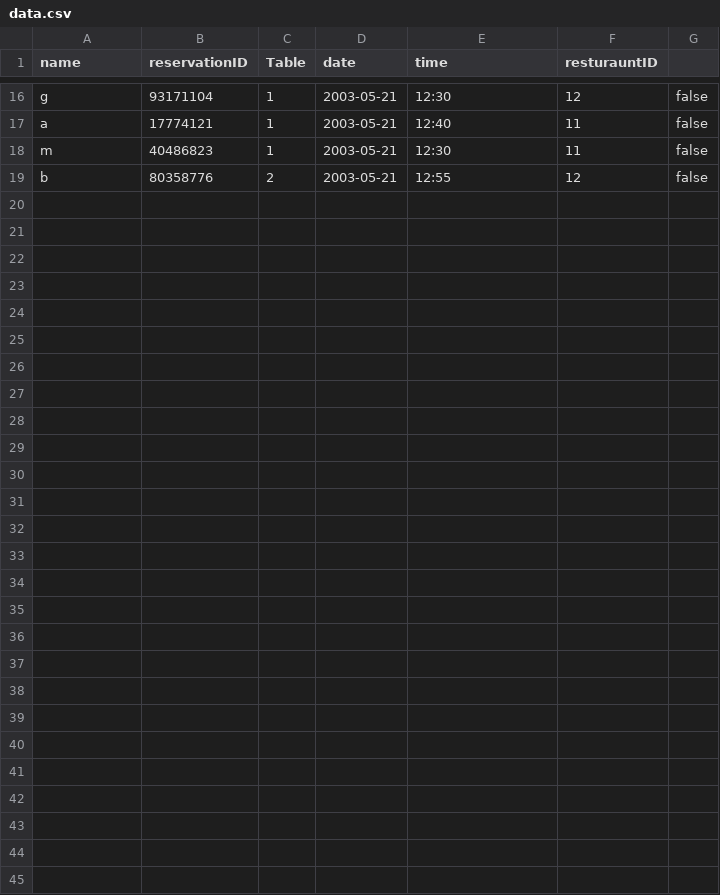
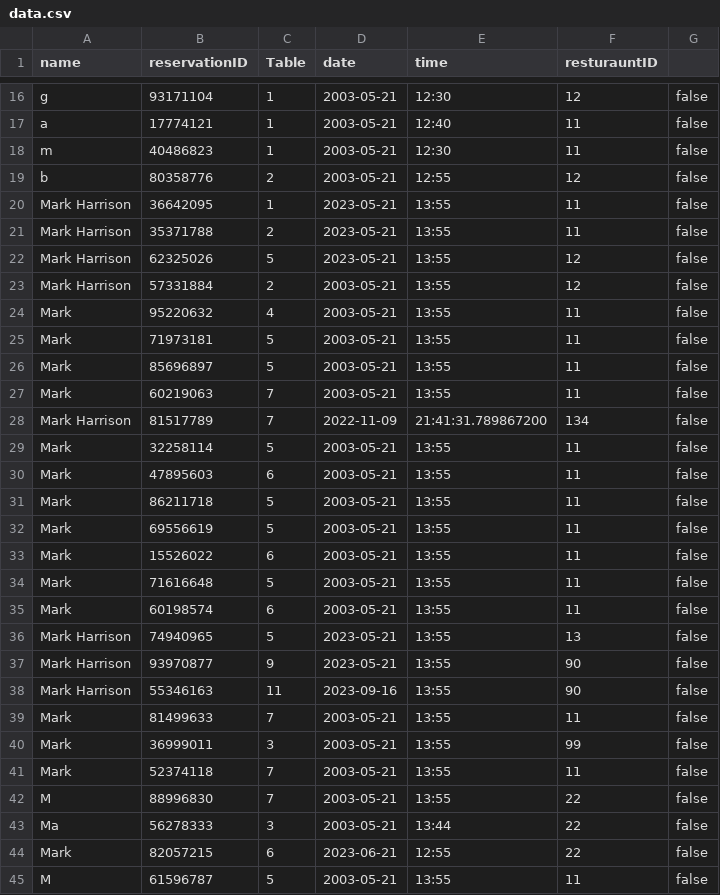
Before and after one commit to CS4013GroupProject/Restaurant-v3, a CSV file: out/production/Restaurant-v3/data.csv, drawn as a sheet; only a part is shown, gaps mark what is left out; the diff names each change by its address in the sheet, - before the commit and + after, or states it on an @@ line.

```diff
--- a/out/production/Restaurant-v3/data.csv
+++ b/out/production/Restaurant-v3/data.csv
+row 20: Mark Harrison | 36642095 | 1 | 2023-05-21 | 13:55 | 11 | false
+row 21: Mark Harrison | 35371788 | 2 | 2023-05-21 | 13:55 | 11 | false
+row 22: Mark Harrison | 62325026 | 5 | 2023-05-21 | 13:55 | 12 | false
+row 23: Mark Harrison | 57331884 | 2 | 2003-05-21 | 13:55 | 12 | false
+row 24: Mark | 95220632 | 4 | 2003-05-21 | 13:55 | 11 | false
+row 25: Mark | 71973181 | 5 | 2003-05-21 | 13:55 | 11 | false
+row 26: Mark | 85696897 | 5 | 2003-05-21 | 13:55 | 11 | false
+row 27: Mark | 60219063 | 7 | 2003-05-21 | 13:55 | 11 | false
+row 28: Mark Harrison | 81517789 | 7 | 2022-11-09 | 21:41:31.789867200 | 134 | false
+row 29: Mark | 32258114 | 5 | 2003-05-21 | 13:55 | 11 | false
+row 30: Mark | 47895603 | 6 | 2003-05-21 | 13:55 | 11 | false
+row 31: Mark | 86211718 | 5 | 2003-05-21 | 13:55 | 11 | false
+row 32: Mark | 69556619 | 5 | 2003-05-21 | 13:55 | 11 | false
+row 33: Mark | 15526022 | 6 | 2003-05-21 | 13:55 | 11 | false
+row 34: Mark | 71616648 | 5 | 2003-05-21 | 13:55 | 11 | false
+row 35: Mark | 60198574 | 6 | 2003-05-21 | 13:55 | 11 | false
+row 36: Mark Harrison | 74940965 | 5 | 2023-05-21 | 13:55 | 13 | false
+row 37: Mark Harrison | 93970877 | 9 | 2023-05-21 | 13:55 | 90 | false
+row 38: Mark Harrison | 55346163 | 11 | 2023-09-16 | 13:55 | 90 | false
+row 39: Mark | 81499633 | 7 | 2003-05-21 | 13:55 | 11 | false
+row 40: Mark | 36999011 | 3 | 2003-05-21 | 13:55 | 99 | false
+row 41: Mark | 52374118 | 7 | 2003-05-21 | 13:55 | 11 | false
+row 42: M | 88996830 | 7 | 2003-05-21 | 13:55 | 22 | false
+row 43: Ma | 56278333 | 3 | 2003-05-21 | 13:44 | 22 | false
+row 44: Mark | 82057215 | 6 | 2023-06-21 | 12:55 | 22 | false
+row 45: M | 61596787 | 5 | 2003-05-21 | 13:55 | 11 | false
```
Also changed, not shown: Restaurant/src/Restaurant.csv, Restaurant/src/data.csv, 19 other files.
